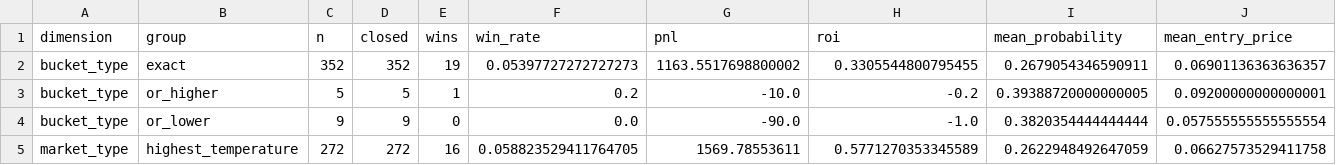
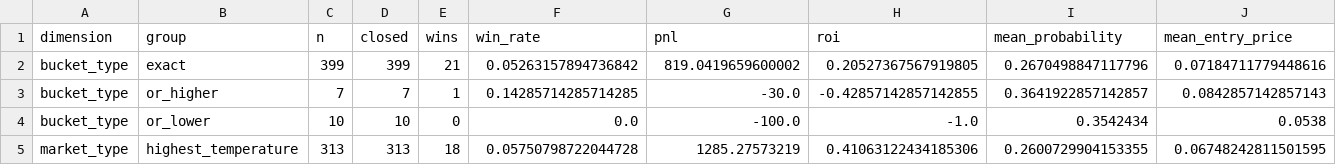
Before and after one commit to nelgibson836-png/PolymarketWeatherEdgeLab, a CSV file: data/edge/validation/group_metrics.csv, drawn as a sheet; only a part is shown; the diff covers the shown part only.

```diff
--- a/data/edge/validation/group_metrics.csv
+++ b/data/edge/validation/group_metrics.csv
@@ -1,5 +1,5 @@
 dimension,group,n,closed,wins,win_rate,pnl,roi,mean_probability,mean_entry_price
-bucket_type,exact,352,352,19,0.05397727272727273,1163.5517698800002,0.3305544800795455,0.2679054346590911,0.06901136363636357
-bucket_type,or_higher,5,5,1,0.2,-10.0,-0.2,0.39388720000000005,0.09200000000000001
-bucket_type,or_lower,9,9,0,0.0,-90.0,-1.0,0.3820354444444444,0.057555555555555554
-market_type,highest_temperature,272,272,16,0.058823529411764705,1569.78553611,0.5771270353345589,0.2622948492647059,0.06627573529411758
+bucket_type,exact,399,399,21,0.05263157894736842,819.0419659600002,0.20527367567919805,0.2670498847117796,0.07184711779448616
+bucket_type,or_higher,7,7,1,0.14285714285714285,-30.0,-0.42857142857142855,0.3641922857142857,0.0842857142857143
+bucket_type,or_lower,10,10,0,0.0,-100.0,-1.0,0.3542434,0.0538
+market_type,highest_temperature,313,313,18,0.05750798722044728,1285.27573219,0.41063122434185306,0.2600729904153355,0.06748242811501595
```
Also changed, not shown: 119 edited cells elsewhere in this file, data/edge/paper_v18/trades.csv, data/edge/validation/probability_bins.csv, 22 other files.
